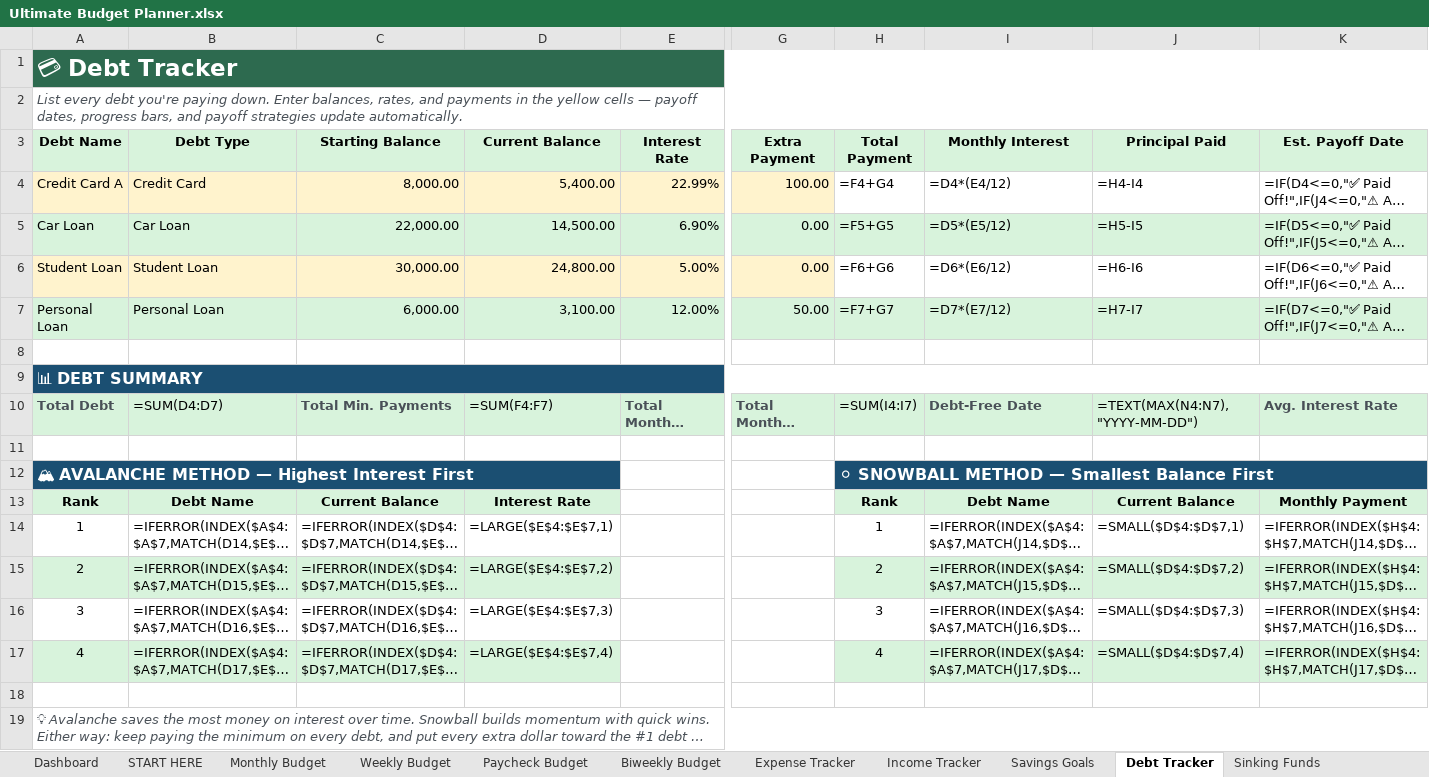
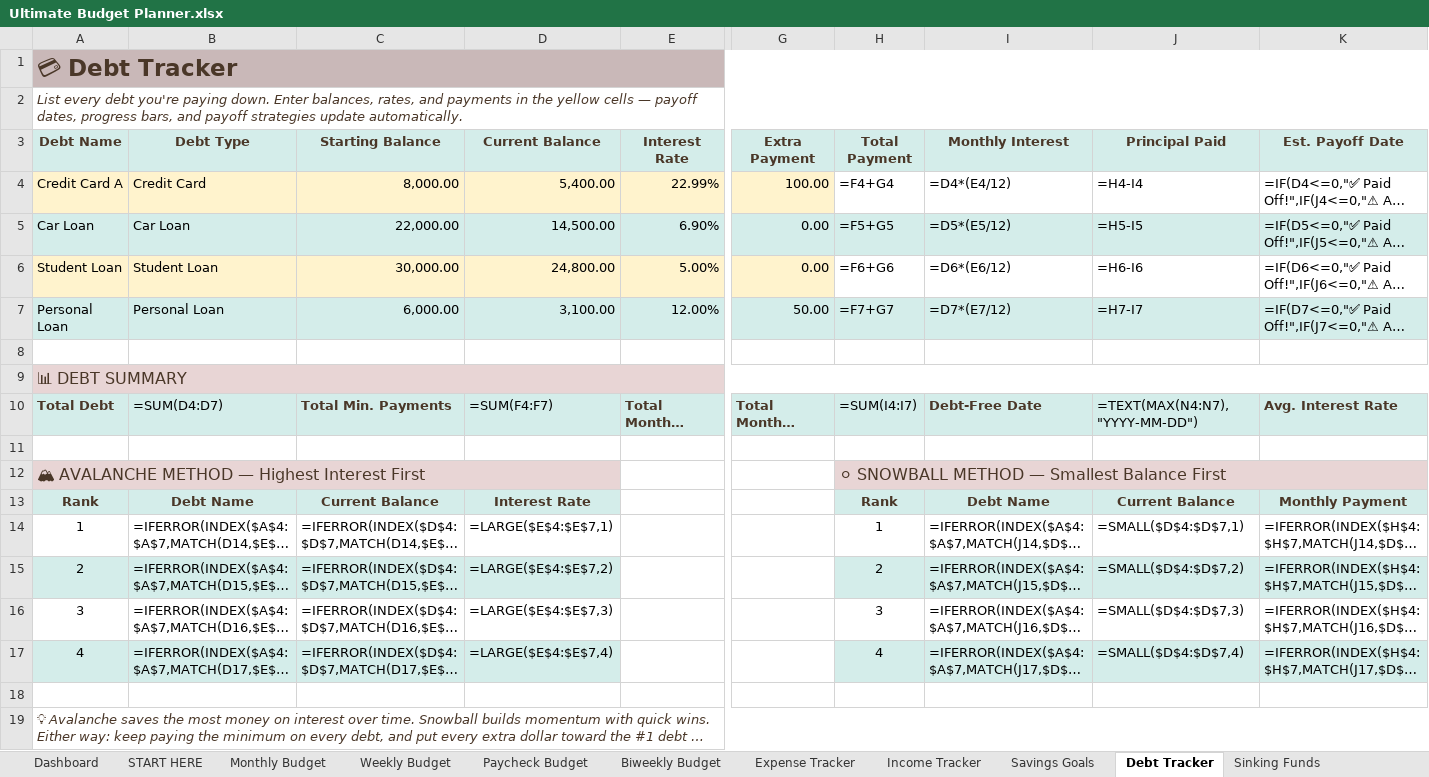
Before and after one commit to ganaagreg-cloud/Budget-planner, an Excel workbook: output/Ultimate Budget Planner.xlsx, sheet Debt Tracker, drawn as a sheet; only a part is shown, gaps mark what is left out; long unchanged cells end in …; values as stored, in another font and other column widths than the file's, no borders; formulas without a stored value are shown as written; conditional formats not drawn; the diff covers the shown part only; the diff names each change by its address in the sheet, - before the commit and + after, or states it on an @@ line.

```diff
--- a/output/Ultimate Budget Planner.xlsx (sheet Debt Tracker)
+++ b/output/Ultimate Budget Planner.xlsx (sheet Debt Tracker)
@@ A1 text colour: #FFFFFF → #4A3728, fill: #2D6A4F → #C9B8B8 @@
-A2 text colour: #495057
+A2 text colour: #4A3728
-A3:K3 text colour: black
+A3:K3 text colour: #4A3728
@@ A9 fill: #1B4F72 → #E8D5D5, bold: on → off, text colour: #FFFFFF → #4A3728 @@
-A10 text colour: #495057
+A10 text colour: #4A3728
-C10 text colour: #495057
+C10 text colour: #4A3728
-E10 text colour: #495057
+E10 text colour: #4A3728
-G10 text colour: #495057
+G10 text colour: #4A3728
-I10 text colour: #495057
+I10 text colour: #4A3728
-K10 text colour: #495057
+K10 text colour: #4A3728
@@ A12 fill: #1B4F72 → #E8D5D5, bold: on → off, text colour: #FFFFFF → #4A3728 @@
@@ H12 fill: #1B4F72 → #E8D5D5, bold: on → off, text colour: #FFFFFF → #4A3728 @@
-A13:D13 text colour: black
+A13:D13 text colour: #4A3728
-H13:K13 text colour: black
+H13:K13 text colour: #4A3728
-A19 text colour: #495057
+A19 text colour: #4A3728
```
Also changed, not shown: cell formats elsewhere in this sheet, sheet Dashboard, sheet Paycheck Budget, sheet Annual Overview, sheet Subscriptions, sheet Sinking Funds, sheet Bills Calendar, 7 more sheets, 1 other file.
